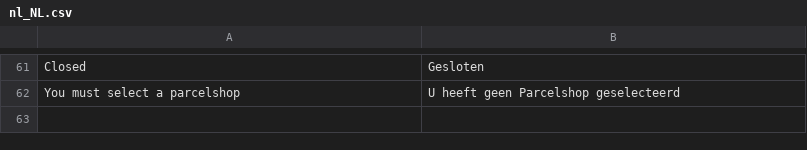
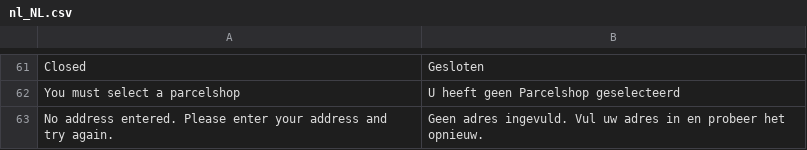
Before and after one commit to dpdconnect/magento2-shipping, a CSV file: i18n/nl_NL.csv, drawn as a sheet; only a part is shown, gaps mark what is left out.

```diff
--- a/i18n/nl_NL.csv
+++ b/i18n/nl_NL.csv
@@ -62 +62,2 @@
 "You must select a parcelshop", "U heeft geen Parcelshop geselecteerd"
+"No address entered. Please enter your address and try again.", "Geen adres ingevuld. Vul uw adres in en probeer het opnieuw."
```
Also changed, not shown: 17 other files.
